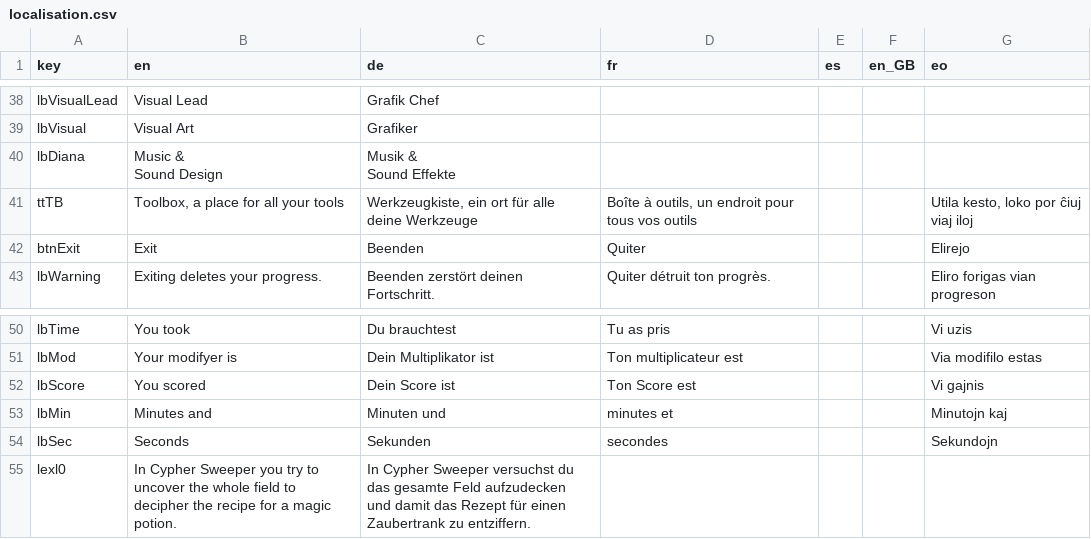
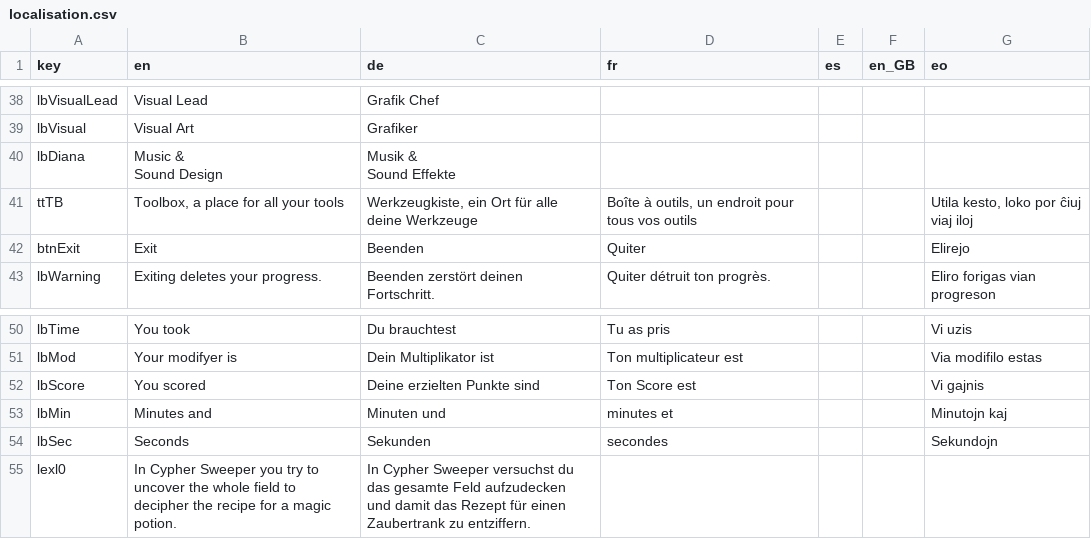
Before and after one commit to ArtemisMattle/CypherSweeper, a CSV file: assets/text/localisation.csv, drawn as a sheet; only a part is shown, gaps mark what is left out; the diff covers the shown part only.

```diff
--- a/assets/text/localisation.csv
+++ b/assets/text/localisation.csv
@@ -47,3 +47,3 @@ Sound Design","Musik &
 Sound Effekte",,,,
-ttTB,"Toolbox, a place for all your tools","Werkzeugkiste, ein ort für alle deine Werkzeuge","Boîte à outils, un endroit pour tous vos outils",,,"Utila kesto, loko por ĉiuj viaj iloj"
+ttTB,"Toolbox, a place for all your tools","Werkzeugkiste, ein Ort für alle deine Werkzeuge","Boîte à outils, un endroit pour tous vos outils",,,"Utila kesto, loko por ĉiuj viaj iloj"
 btnExit,Exit,Beenden,Quiter,,,Elirejo
@@ -58,3 +58,3 @@ lbTime,You took,Du brauchtest,Tu as pris,,,Vi uzis
 lbMod,Your modifyer is,Dein Multiplikator ist,Ton multiplicateur est,,,Via modifilo estas
-lbScore,You scored,Dein Score ist,Ton Score est,,,Vi gajnis
+lbScore,You scored,Deine erzielten Punkte sind,Ton Score est,,,Vi gajnis
 lbMin,Minutes and,Minuten und,minutes et,,,Minutojn kaj
```
Also changed, not shown: 33 edited cells elsewhere in this file, 1 other file.
